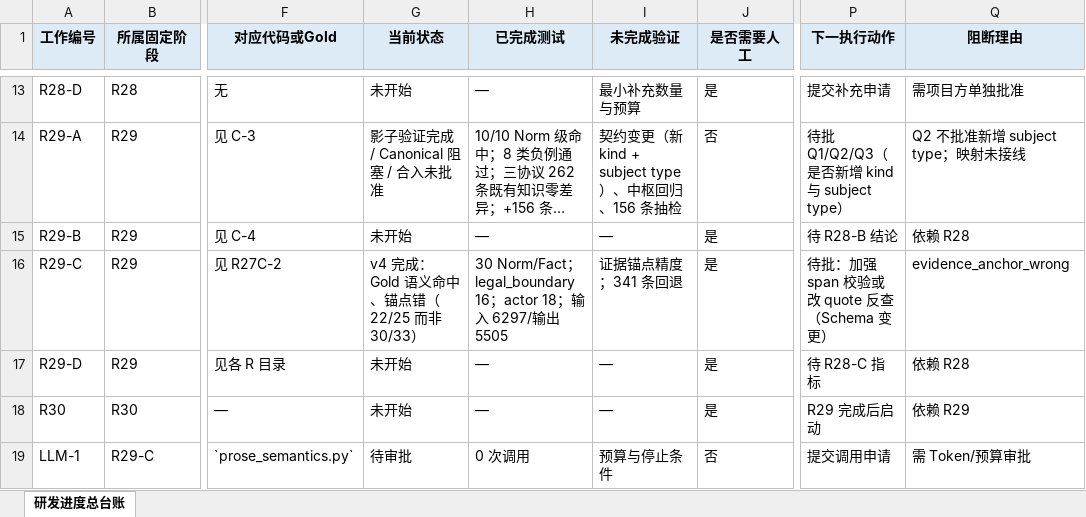
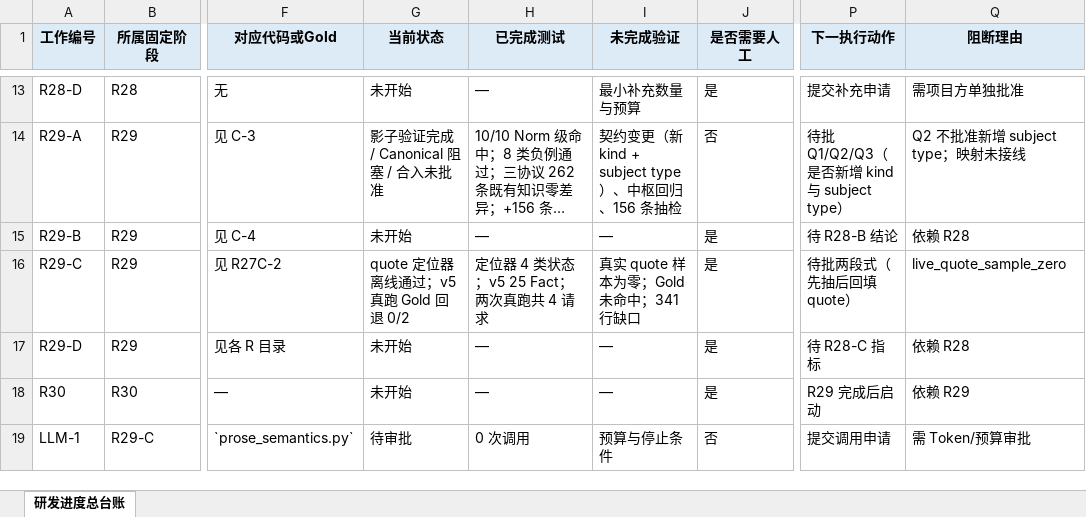
Before and after one commit to sssxzl/ProtoKG, an Excel workbook: docs/实施/ProtoKG_RFC单源研发进度总台账.xlsx, sheet 研发进度总台账, drawn as a sheet; only a part is shown, gaps mark what is left out; long unchanged cells end in …; values as stored, in another font and other column widths than the file's, no borders; the diff names each change by its address in the sheet, - before the commit and + after, or states it on an @@ line.

Commit message:
docs(r29-ra2): quote 定位器落地；v5 真跑 Gold 回退
- 偏移非固定 8 行：v4 仅 Introduction 两条偏，其余锚点准确 ⇒ 非换算错误
- 新增 locate_quote（精确/空白归一/歧义/未命中）+ evidence_quote 字段（v5）
- 修 doc_lines 缺失导致 TypeError（runA 失败仍消耗 2 请求，已记录）
- v5：2 请求、输入 6433/输出 8007、25 Norm/Fact；Gold 两条未抽到（最小锚点 39）
- 结论：quote 机制离线可用，真实样本为零，不宣称验证通过
未改 main、未推。

```diff
--- a/docs/实施/ProtoKG_RFC单源研发进度总台账.xlsx (sheet 研发进度总台账)
+++ b/docs/实施/ProtoKG_RFC单源研发进度总台账.xlsx (sheet 研发进度总台账)
-G16 (当前状态): v4 完成：Gold 语义命中、锚点错（22/25 而非 30/33）
+G16 (当前状态): quote 定位器离线通过；v5 真跑 Gold 回退 0/2
-H16 (已完成测试): 30 Norm/Fact；legal_boundary 16；actor 18；输入 6297/输出 5505
+H16 (已完成测试): 定位器 4 类状态；v5 25 Fact；两次真跑共 4 请求
-I16 (未完成验证): 证据锚点精度；341 条回退
+I16 (未完成验证): 真实 quote 样本为零；Gold 未命中；341 行缺口
-P16 (下一执行动作): 待批：加强 span 校验或改 quote 反查（Schema 变更）
+P16 (下一执行动作): 待批两段式（先抽后回填 quote）
-Q16 (阻断理由): evidence_anchor_wrong
+Q16 (阻断理由): live_quote_sample_zero
```
Also changed, not shown: 18 other files.
